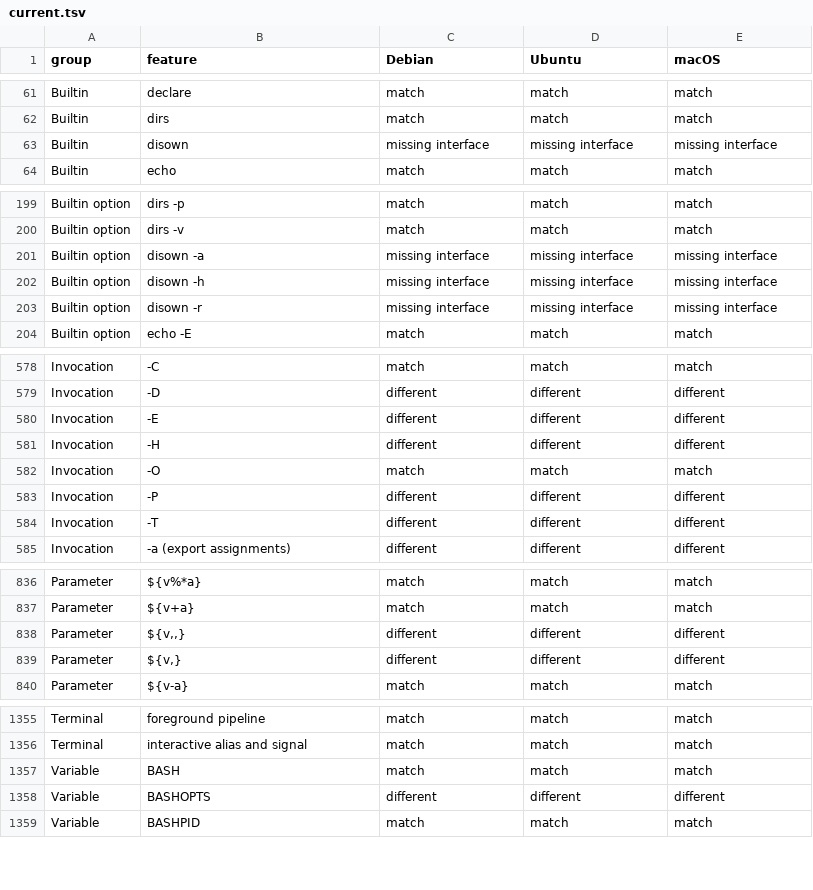
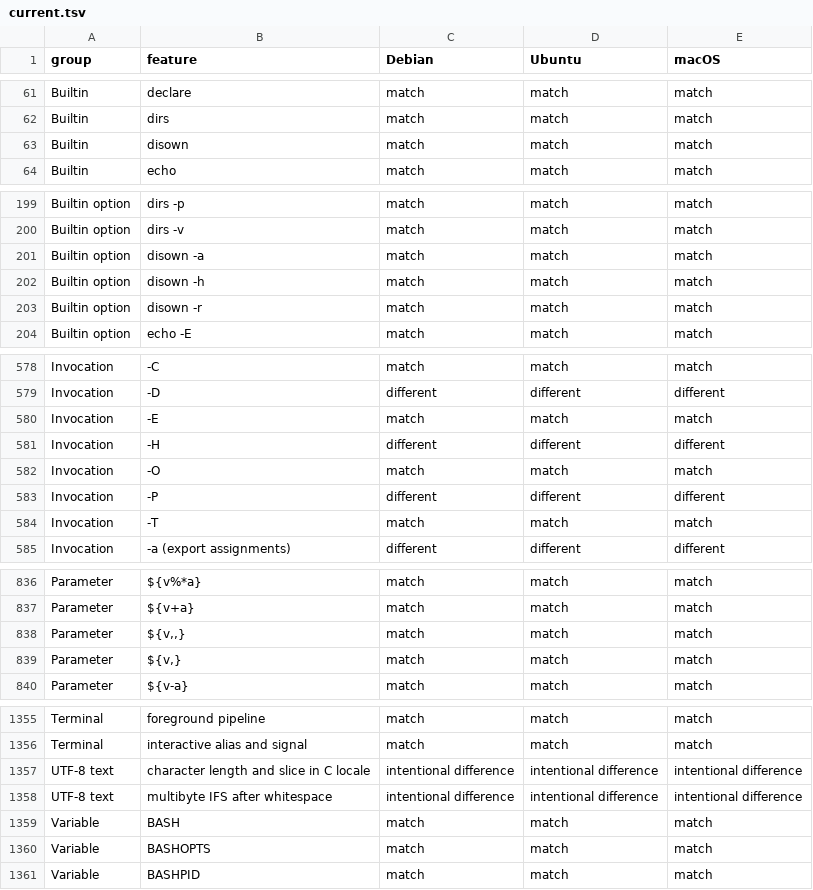
Before and after one commit to sanohiro/tonari-shell, a TSV file: docs/compatibility/current.tsv, drawn as a sheet; only a part is shown, gaps mark what is left out; the diff covers the shown part only.

Commit message:
Publish Bash parity, intentional UTF-8 differences, and release benchmarks

```diff
--- a/docs/compatibility/current.tsv
+++ b/docs/compatibility/current.tsv
@@ -62,3 +62,3 @@ Builtin	declare	match	match	match
 Builtin	dirs	match	match	match
-Builtin	disown	missing interface	missing interface	missing interface
+Builtin	disown	match	match	match
 Builtin	echo	match	match	match
@@ -200,5 +200,5 @@ Builtin option	dirs -p	match	match	match
 Builtin option	dirs -v	match	match	match
-Builtin option	disown -a	missing interface	missing interface	missing interface
-Builtin option	disown -h	missing interface	missing interface	missing interface
-Builtin option	disown -r	missing interface	missing interface	missing interface
+Builtin option	disown -a	match	match	match
+Builtin option	disown -h	match	match	match
+Builtin option	disown -r	match	match	match
 Builtin option	echo -E	match	match	match
@@ -579,3 +579,3 @@ Invocation	-C	match	match	match
 Invocation	-D	different	different	different
-Invocation	-E	different	different	different
+Invocation	-E	match	match	match
 Invocation	-H	different	different	different
@@ -583,3 +583,3 @@ Invocation	-O	match	match	match
 Invocation	-P	different	different	different
-Invocation	-T	different	different	different
+Invocation	-T	match	match	match
 Invocation	-a (export assignments)	different	different	different
@@ -837,4 +837,4 @@ Parameter	${v%*a}	match	match	match
 Parameter	${v+a}	match	match	match
-Parameter	${v,,}	different	different	different
-Parameter	${v,}	different	different	different
+Parameter	${v,,}	match	match	match
+Parameter	${v,}	match	match	match
 Parameter	${v-a}	match	match	match
@@ -1356,4 +1356,6 @@ Terminal	foreground pipeline	match	match	match
 Terminal	interactive alias and signal	match	match	match
+UTF-8 text	character length and slice in C locale	intentional difference	intentional difference	intentional difference
+UTF-8 text	multibyte IFS after whitespace	intentional difference	intentional difference	intentional difference
 Variable	BASH	match	match	match
-Variable	BASHOPTS	different	different	different
+Variable	BASHOPTS	match	match	match
 Variable	BASHPID	match	match	match
```
Also changed, not shown: 92 edited cells elsewhere in this file, docs/compatibility/gnu.tsv, 12 other files.
